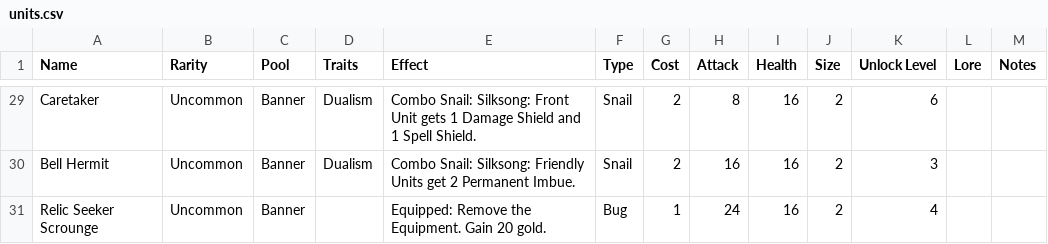
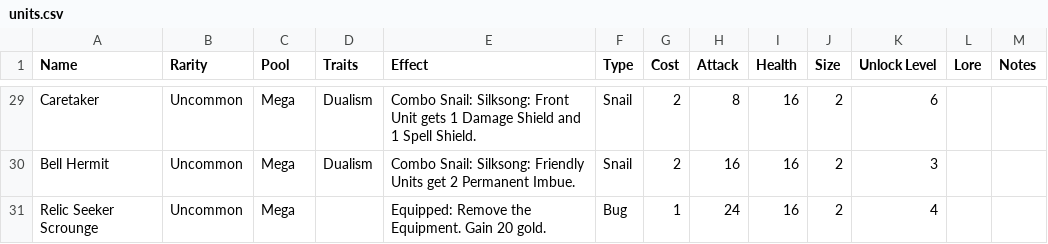
Before and after one commit to crazyjackel/SilksongClan, a CSV file: units.csv, drawn as a sheet; only a part is shown, gaps mark what is left out; the diff covers the shown part only; the diff names each change by its address in the sheet, - before the commit and + after, or states it on an @@ line.

```diff
--- a/units.csv
+++ b/units.csv
-C29:C31 (Pool): Banner
+C29:C31 (Pool): Mega
```
Also changed, not shown: 27 edited cells elsewhere in this file, 16 other files.
